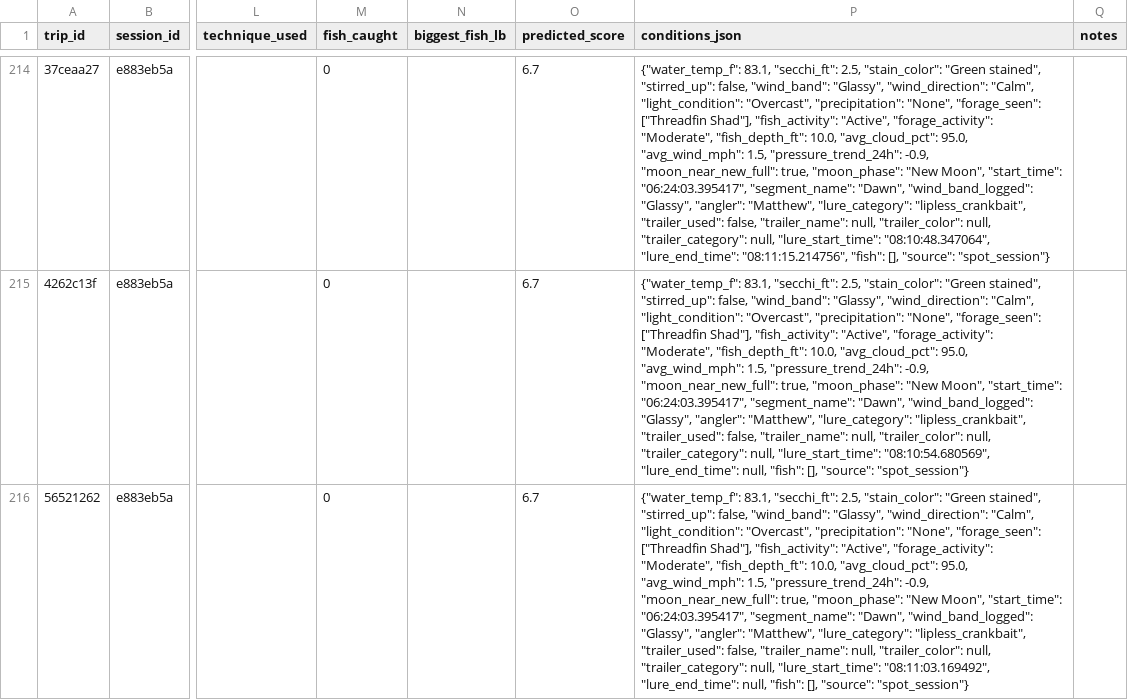
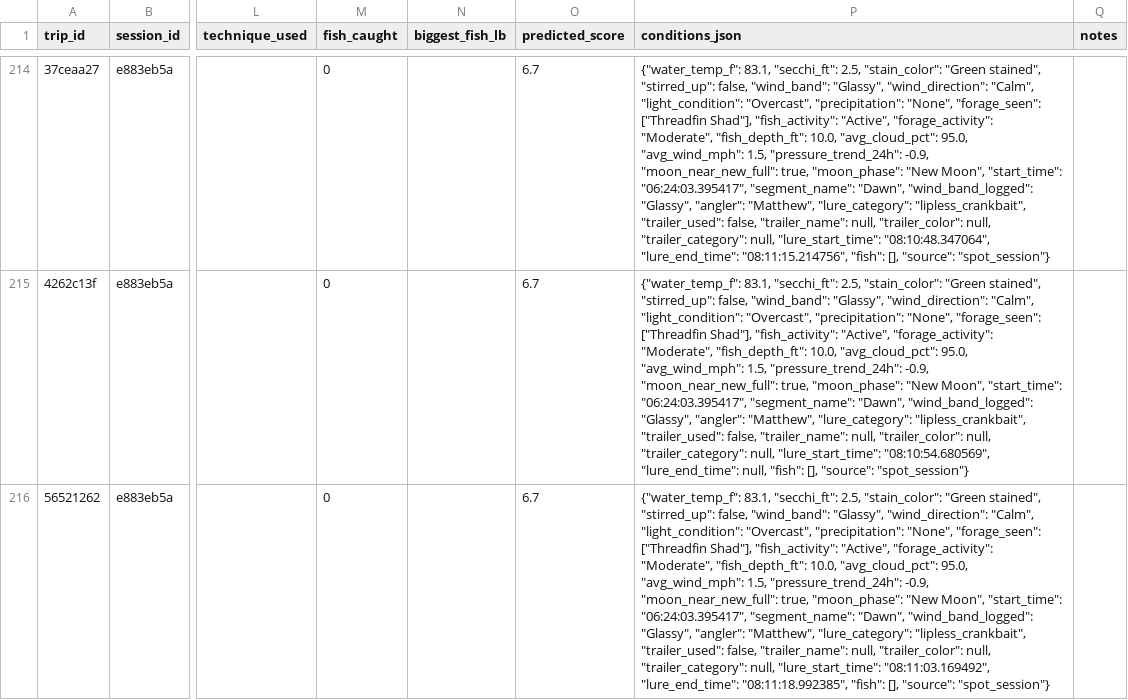
Before and after one commit to jjpvoskuil/Voskuil-Fishin-Magician, a CSV file: data/trip_log.csv, drawn as a sheet; only a part is shown, gaps mark what is left out; the diff names each change by its address in the sheet, - before the commit and + after, or states it on an @@ line.

Commit message:
Retire Aruku - Aruku Shad Silent 75 Nasty Shad from active session (Stripe Island Point)

```diff
--- a/data/trip_log.csv
+++ b/data/trip_log.csv
-P216 (conditions_json): …"08:11:03.169492", "lure_end_time": null, "fish": [],…
+P216 (conditions_json): …"08:11:03.169492", "lure_end_time": "08:11:18.992385", "fish": [],…
```
